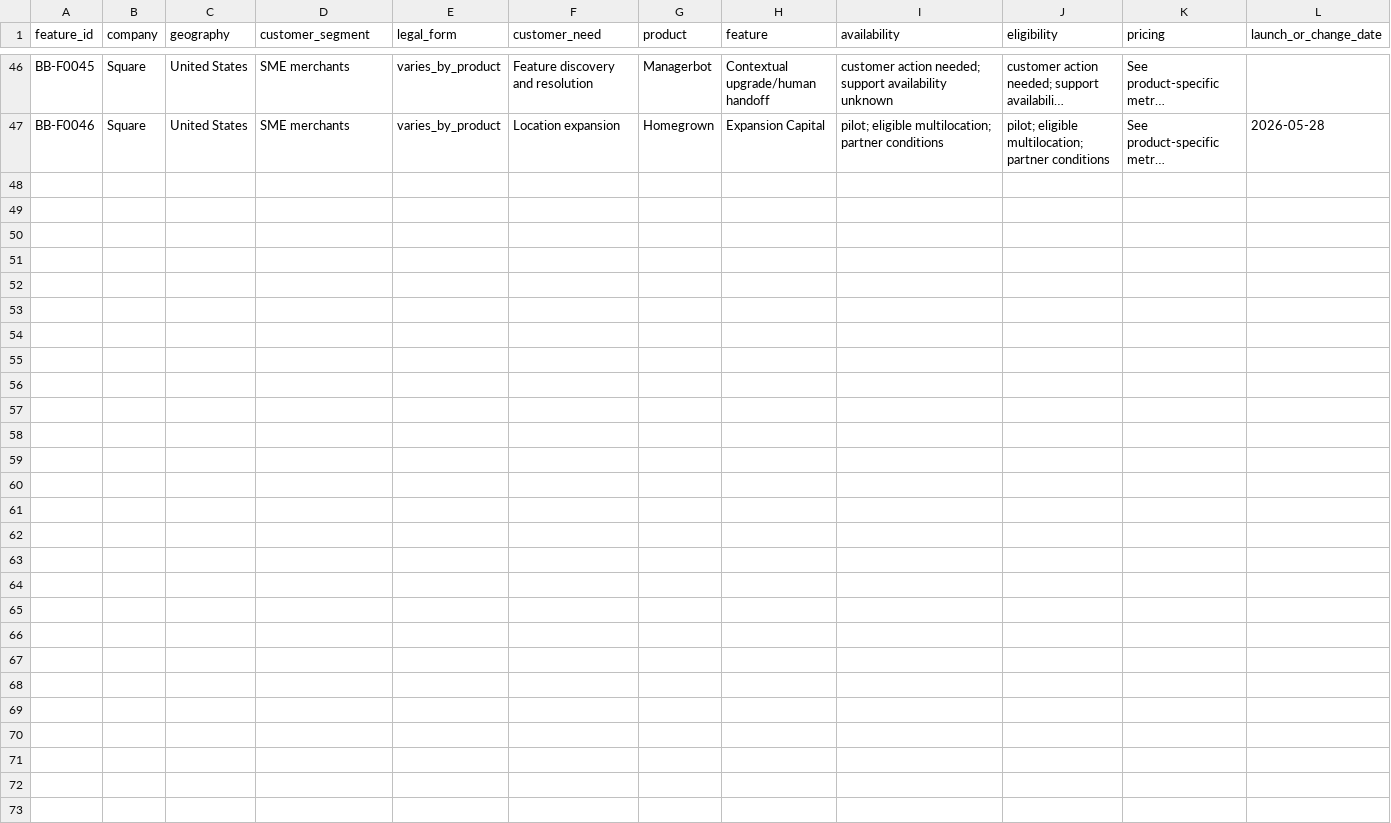
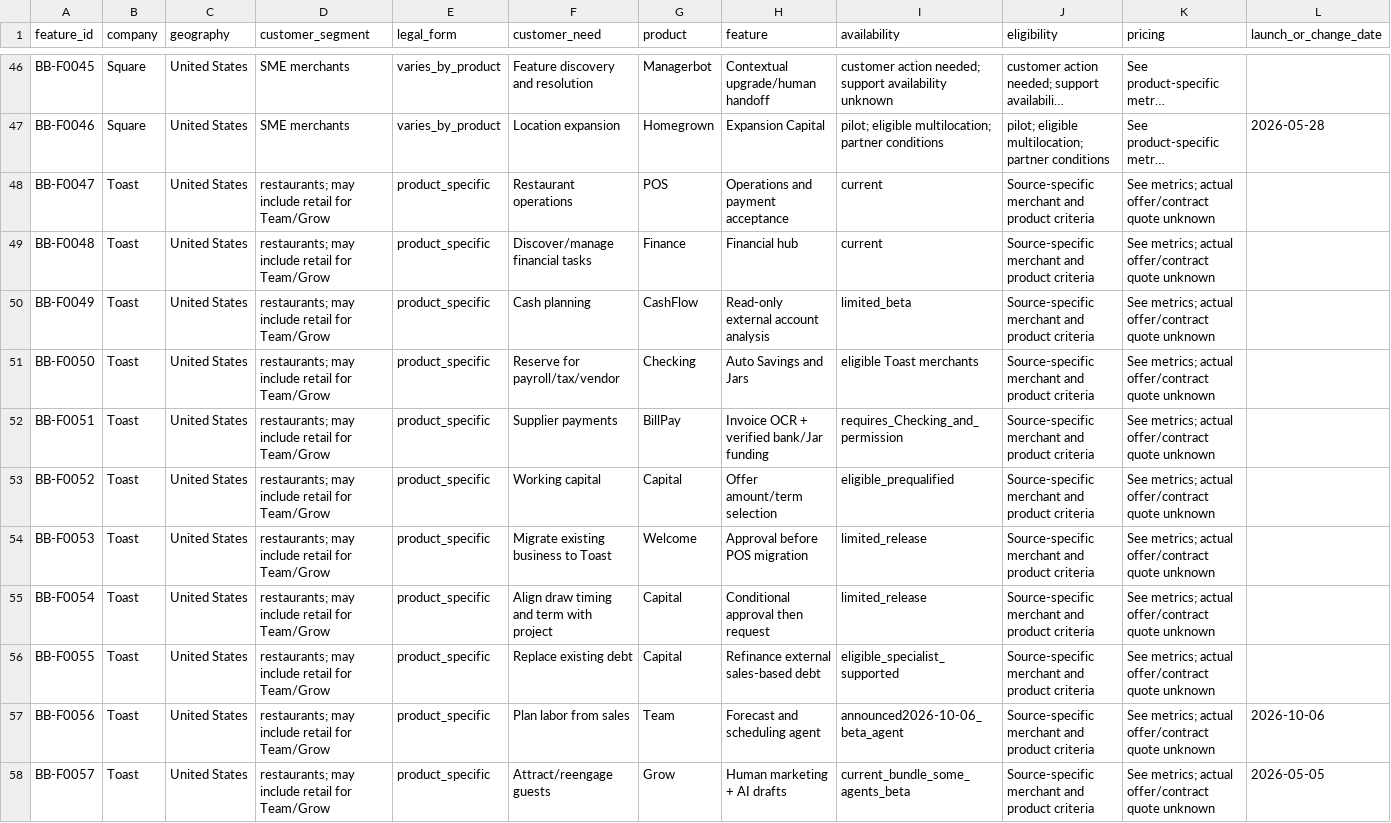
Before and after one commit to vladimirutkin2mn-lgtm/b2b_credit_market_research, a CSV file: data/b2b_banking/features.csv, drawn as a sheet; only a part is shown, gaps mark what is left out; long unchanged cells end in …; rows hold the shown columns only; the diff names each change by its address in the sheet, - before the commit and + after, or states it on an @@ line.

Commit message:
Add BB-05 Toast US profile, Welcome/Conditional credit entry and risk evidence

```diff
--- a/data/b2b_banking/features.csv
+++ b/data/b2b_banking/features.csv
+row 48: BB-F0047 | Toast | United States | restaurants; may include retail for Team/Grow | product_specific | Restaurant operations | POS | Operations and payment acceptance | current | Source-specific merchant and product criteria | See metrics; actual offer/contract quote unknown
+row 49: BB-F0048 | Toast | United States | restaurants; may include retail for Team/Grow | product_specific | Discover/manage financial tasks | Finance | Financial hub | current | Source-specific merchant and product criteria | See metrics; actual offer/contract quote unknown
+row 50: BB-F0049 | Toast | United States | restaurants; may include retail for Team/Grow | product_specific | Cash planning | CashFlow | Read-only external account analysis | limited_beta | Source-specific merchant and product criteria | See metrics; actual offer/contract quote unknown
+row 51: BB-F0050 | Toast | United States | restaurants; may include retail for Team/Grow | product_specific | Reserve for payroll/tax/vendor | Checking | Auto Savings and Jars | eligible Toast merchants | Source-specific merchant and product criteria | See metrics; actual offer/contract quote unknown
+row 52: BB-F0051 | Toast | United States | restaurants; may include retail for Team/Grow | product_specific | Supplier payments | BillPay | Invoice OCR + verified bank/Jar funding | requires_Checking_and_permission | Source-specific merchant and product criteria | See metrics; actual offer/contract quote unknown
+row 53: BB-F0052 | Toast | United States | restaurants; may include retail for Team/Grow | product_specific | Working capital | Capital | Offer amount/term selection | eligible_prequalified | Source-specific merchant and product criteria | See metrics; actual offer/contract quote unknown
+row 54: BB-F0053 | Toast | United States | restaurants; may include retail for Team/Grow | product_specific | Migrate existing business to Toast | Welcome | Approval before POS migration | limited_release | Source-specific merchant and product criteria | See metrics; actual offer/contract quote unknown
+row 55: BB-F0054 | Toast | United States | restaurants; may include retail for Team/Grow | product_specific | Align draw timing and term with project | Capital | Conditional approval then request | limited_release | Source-specific merchant and product criteria | See metrics; actual offer/contract quote unknown
+row 56: BB-F0055 | Toast | United States | restaurants; may include retail for Team/Grow | product_specific | Replace existing debt | Capital | Refinance external sales-based debt | eligible_specialist_supported | Source-specific merchant and product criteria | See metrics; actual offer/contract quote unknown
+row 57: BB-F0056 | Toast | United States | restaurants; may include retail for Team/Grow | product_specific | Plan labor from sales | Team | Forecast and scheduling agent | announced2026-10-06_beta_agent | Source-specific merchant and product criteria | See metrics; actual offer/contract quote unknown | 2026-10-06
+row 58: BB-F0057 | Toast | United States | restaurants; may include retail for Team/Grow | product_specific | Attract/reengage guests | Grow | Human marketing + AI drafts | current_bundle_some_agents_beta | Source-specific merchant and product criteria | See metrics; actual offer/contract quote unknown | 2026-05-05
```
Also changed, not shown: data/b2b_banking/contradictions.csv, data/b2b_banking/player_candidates.csv, 17 other files.
